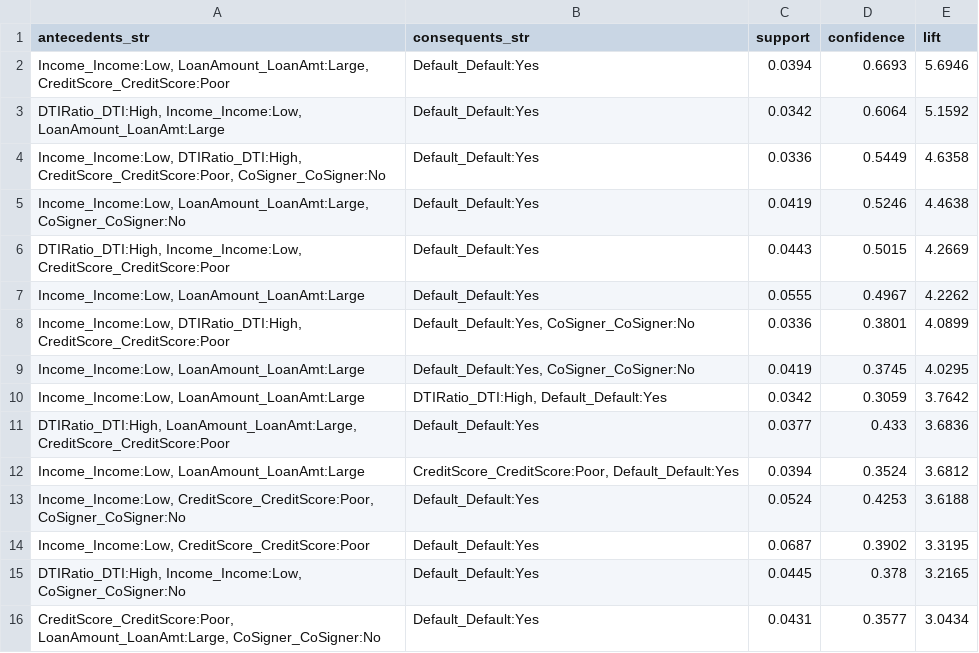
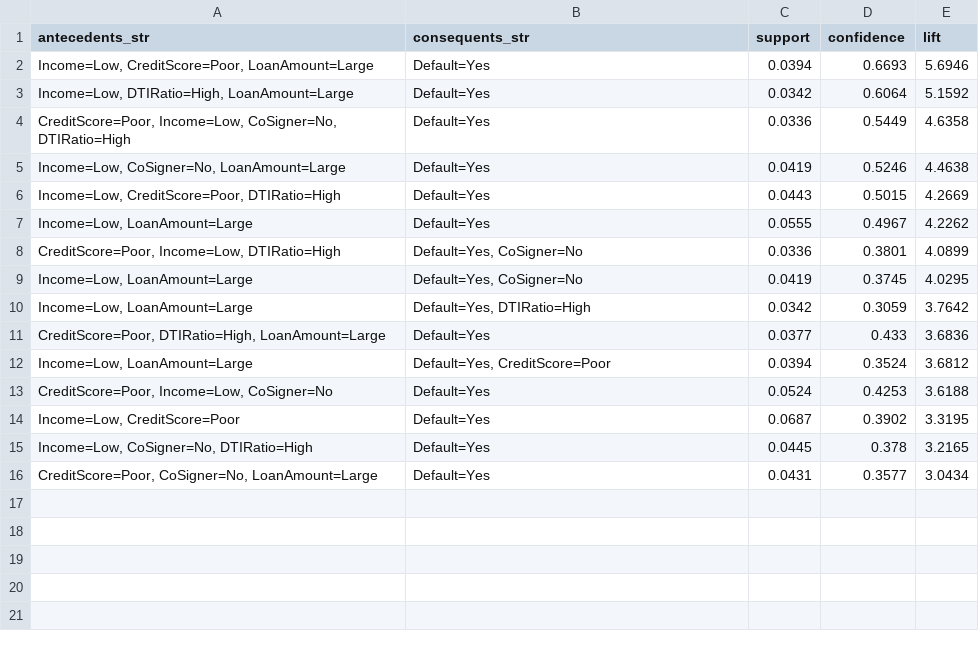
Before and after one commit to MahaprabhuK/Byte_Brigades_Loan_Default, a CSV file: results/association_rules/top_association_rules.csv, drawn as a sheet.

Commit message:
feat(review-2): complete classification, clustering, association rules, prediction engine & presentation kit

```diff
--- a/results/association_rules/top_association_rules.csv
+++ b/results/association_rules/top_association_rules.csv
@@ -1,16 +1,16 @@
 antecedents_str,consequents_str,support,confidence,lift
-"Income_Income:Low, LoanAmount_LoanAmt:Large, CreditScore_CreditScore:Poor",Default_Default:Yes,0.0394,0.6693,5.6946
-"DTIRatio_DTI:High, Income_Income:Low, LoanAmount_LoanAmt:Large",Default_Default:Yes,0.0342,0.6064,5.1592
-"Income_Income:Low, DTIRatio_DTI:High, CreditScore_CreditScore:Poor, CoSigner_CoSigner:No",Default_Default:Yes,0.0336,0.5449,4.6358
-"Income_Income:Low, LoanAmount_LoanAmt:Large, CoSigner_CoSigner:No",Default_Default:Yes,0.0419,0.5246,4.4638
-"DTIRatio_DTI:High, Income_Income:Low, CreditScore_CreditScore:Poor",Default_Default:Yes,0.0443,0.5015,4.2669
-"Income_Income:Low, LoanAmount_LoanAmt:Large",Default_Default:Yes,0.0555,0.4967,4.2262
-"Income_Income:Low, DTIRatio_DTI:High, CreditScore_CreditScore:Poor","Default_Default:Yes, CoSigner_CoSigner:No",0.0336,0.3801,4.0899
-"Income_Income:Low, LoanAmount_LoanAmt:Large","Default_Default:Yes, CoSigner_CoSigner:No",0.0419,0.3745,4.0295
-"Income_Income:Low, LoanAmount_LoanAmt:Large","DTIRatio_DTI:High, Default_Default:Yes",0.0342,0.3059,3.7642
-"DTIRatio_DTI:High, LoanAmount_LoanAmt:Large, CreditScore_CreditScore:Poor",Default_Default:Yes,0.0377,0.433,3.6836
-"Income_Income:Low, LoanAmount_LoanAmt:Large","CreditScore_CreditScore:Poor, Default_Default:Yes",0.0394,0.3524,3.6812
-"Income_Income:Low, CreditScore_CreditScore:Poor, CoSigner_CoSigner:No",Default_Default:Yes,0.0524,0.4253,3.6188
-"Income_Income:Low, CreditScore_CreditScore:Poor",Default_Default:Yes,0.0687,0.3902,3.3195
-"DTIRatio_DTI:High, Income_Income:Low, CoSigner_CoSigner:No",Default_Default:Yes,0.0445,0.378,3.2165
-"CreditScore_CreditScore:Poor, LoanAmount_LoanAmt:Large, CoSigner_CoSigner:No",Default_Default:Yes,0.0431,0.3577,3.0434
+"Income=Low, CreditScore=Poor, LoanAmount=Large",Default=Yes,0.0394,0.6693,5.6946
+"Income=Low, DTIRatio=High, LoanAmount=Large",Default=Yes,0.0342,0.6064,5.1592
+"CreditScore=Poor, Income=Low, CoSigner=No, DTIRatio=High",Default=Yes,0.0336,0.5449,4.6358
+"Income=Low, CoSigner=No, LoanAmount=Large",Default=Yes,0.0419,0.5246,4.4638
+"Income=Low, CreditScore=Poor, DTIRatio=High",Default=Yes,0.0443,0.5015,4.2669
+"Income=Low, LoanAmount=Large",Default=Yes,0.0555,0.4967,4.2262
+"CreditScore=Poor, Income=Low, DTIRatio=High","Default=Yes, CoSigner=No",0.0336,0.3801,4.0899
+"Income=Low, LoanAmount=Large","Default=Yes, CoSigner=No",0.0419,0.3745,4.0295
+"Income=Low, LoanAmount=Large","Default=Yes, DTIRatio=High",0.0342,0.3059,3.7642
+"CreditScore=Poor, DTIRatio=High, LoanAmount=Large",Default=Yes,0.0377,0.433,3.6836
+"Income=Low, LoanAmount=Large","Default=Yes, CreditScore=Poor",0.0394,0.3524,3.6812
+"CreditScore=Poor, Income=Low, CoSigner=No",Default=Yes,0.0524,0.4253,3.6188
+"Income=Low, CreditScore=Poor",Default=Yes,0.0687,0.3902,3.3195
+"Income=Low, CoSigner=No, DTIRatio=High",Default=Yes,0.0445,0.378,3.2165
+"CreditScore=Poor, CoSigner=No, LoanAmount=Large",Default=Yes,0.0431,0.3577,3.0434
```
Also changed, not shown: 12 other files.
